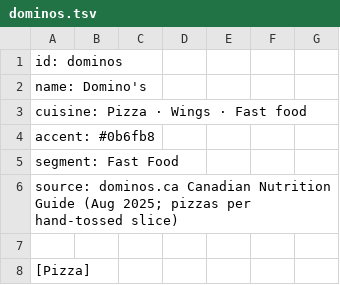
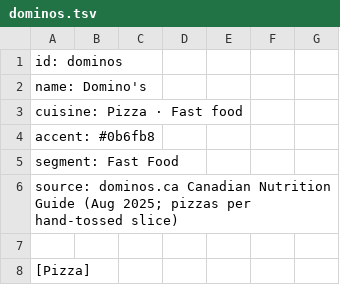
Before and after one commit to Zerophite/CalorieOut, a TSV file: scripts/menus/chains/dominos.tsv, drawn as a sheet; only a part is shown.

Commit message:
File each restaurant under its proper cuisine: Noodlebox Thai, Lokma and Pita Bell Turkish, pizza chains off wings

```diff
--- a/scripts/menus/chains/dominos.tsv
+++ b/scripts/menus/chains/dominos.tsv
@@ -2,3 +2,3 @@ id: dominos
 name: Domino's
-cuisine: Pizza · Wings · Fast food
+cuisine: Pizza · Fast food
 accent: #0b6fb8
```
Also changed, not shown: scripts/menus/chains/pizza-pizza.tsv, 9 other files.
